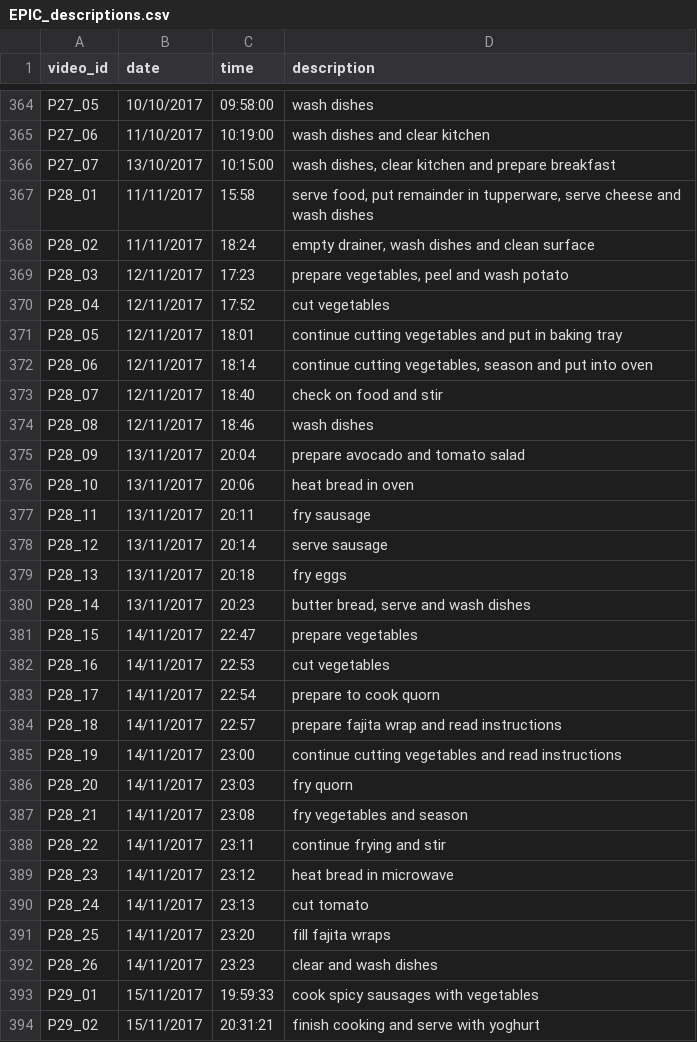
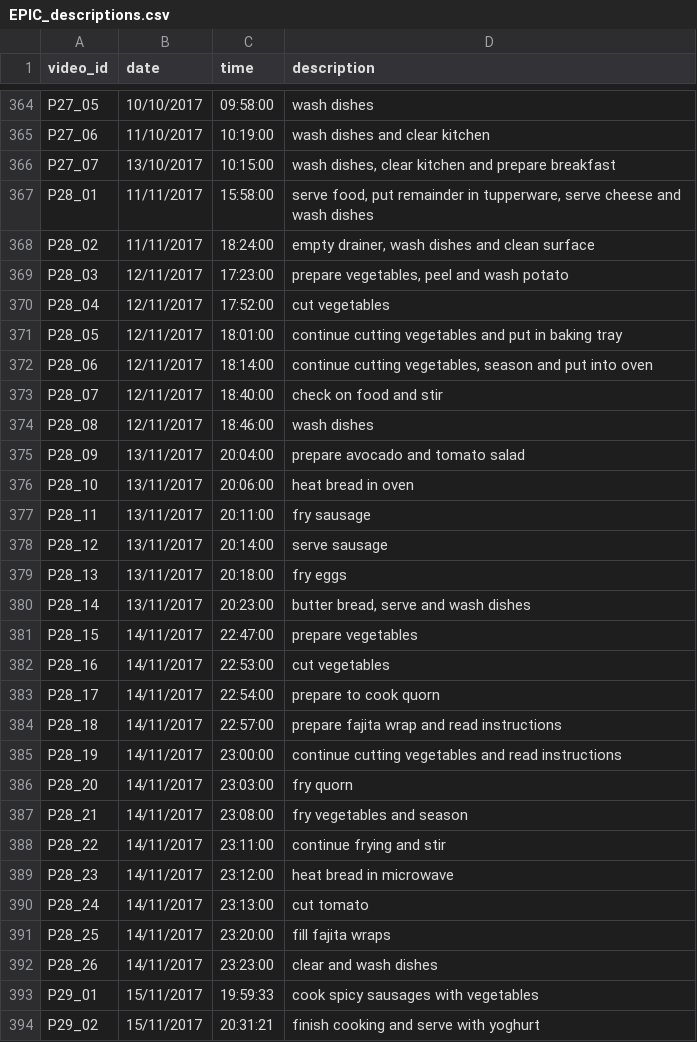
Before and after one commit to epic-kitchens/epic-kitchens-55-annotations, a CSV file: EPIC_descriptions.csv, drawn as a sheet; only a part is shown, gaps mark what is left out.

Commit message:
Add missing seconds for P28 (#24)

```diff
--- a/EPIC_descriptions.csv
+++ b/EPIC_descriptions.csv
@@ -366,28 +366,28 @@ P27_06,11/10/2017,10:19:00,wash dishes and clear kitchen
 P27_07,13/10/2017,10:15:00,"wash dishes, clear kitchen and prepare breakfast"
-P28_01,11/11/2017,15:58,"serve food, put remainder in tupperware, serve cheese and wash dishes"
-P28_02,11/11/2017,18:24,"empty drainer, wash dishes and clean surface"
-P28_03,12/11/2017,17:23,"prepare vegetables, peel and wash potato"
-P28_04,12/11/2017,17:52,cut vegetables
-P28_05,12/11/2017,18:01,continue cutting vegetables and put in baking tray
-P28_06,12/11/2017,18:14,"continue cutting vegetables, season and put into oven"
-P28_07,12/11/2017,18:40,check on food and stir
-P28_08,12/11/2017,18:46,wash dishes
-P28_09,13/11/2017,20:04,prepare avocado and tomato salad
-P28_10,13/11/2017,20:06,heat bread in oven
-P28_11,13/11/2017,20:11,fry sausage
-P28_12,13/11/2017,20:14,serve sausage
-P28_13,13/11/2017,20:18,fry eggs
-P28_14,13/11/2017,20:23,"butter bread, serve and wash dishes"
-P28_15,14/11/2017,22:47,prepare vegetables
-P28_16,14/11/2017,22:53,cut vegetables
-P28_17,14/11/2017,22:54,prepare to cook quorn
-P28_18,14/11/2017,22:57,prepare fajita wrap and read instructions
-P28_19,14/11/2017,23:00,continue cutting vegetables and read instructions
-P28_20,14/11/2017,23:03,fry quorn
-P28_21,14/11/2017,23:08,fry vegetables and season
-P28_22,14/11/2017,23:11,continue frying and stir
-P28_23,14/11/2017,23:12,heat bread in microwave
-P28_24,14/11/2017,23:13,cut tomato
-P28_25,14/11/2017,23:20,fill fajita wraps
-P28_26,14/11/2017,23:23,clear and wash dishes
+P28_01,11/11/2017,15:58:00,"serve food, put remainder in tupperware, serve cheese and wash dishes"
+P28_02,11/11/2017,18:24:00,"empty drainer, wash dishes and clean surface"
+P28_03,12/11/2017,17:23:00,"prepare vegetables, peel and wash potato"
+P28_04,12/11/2017,17:52:00,cut vegetables
+P28_05,12/11/2017,18:01:00,continue cutting vegetables and put in baking tray
+P28_06,12/11/2017,18:14:00,"continue cutting vegetables, season and put into oven"
+P28_07,12/11/2017,18:40:00,check on food and stir
+P28_08,12/11/2017,18:46:00,wash dishes
+P28_09,13/11/2017,20:04:00,prepare avocado and tomato salad
+P28_10,13/11/2017,20:06:00,heat bread in oven
+P28_11,13/11/2017,20:11:00,fry sausage
+P28_12,13/11/2017,20:14:00,serve sausage
+P28_13,13/11/2017,20:18:00,fry eggs
+P28_14,13/11/2017,20:23:00,"butter bread, serve and wash dishes"
+P28_15,14/11/2017,22:47:00,prepare vegetables
+P28_16,14/11/2017,22:53:00,cut vegetables
+P28_17,14/11/2017,22:54:00,prepare to cook quorn
+P28_18,14/11/2017,22:57:00,prepare fajita wrap and read instructions
+P28_19,14/11/2017,23:00:00,continue cutting vegetables and read instructions
+P28_20,14/11/2017,23:03:00,fry quorn
+P28_21,14/11/2017,23:08:00,fry vegetables and season
+P28_22,14/11/2017,23:11:00,continue frying and stir
+P28_23,14/11/2017,23:12:00,heat bread in microwave
+P28_24,14/11/2017,23:13:00,cut tomato
+P28_25,14/11/2017,23:20:00,fill fajita wraps
+P28_26,14/11/2017,23:23:00,clear and wash dishes
 P29_01,15/11/2017,19:59:33,cook spicy sausages with vegetables
```
